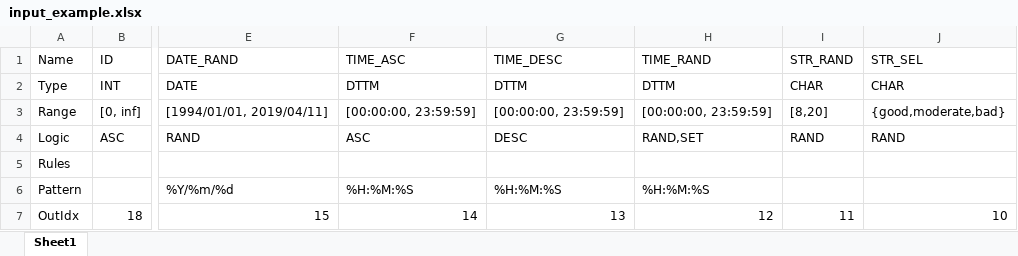
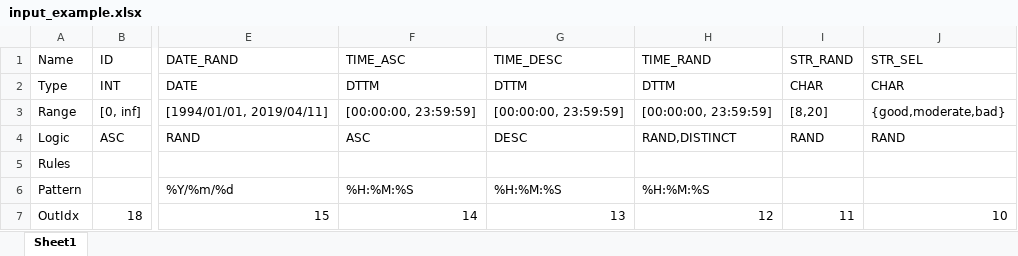
Before and after one commit to allen9408/SyntheticDataGenerator, an Excel workbook: input_example.xlsx, sheet Sheet1, drawn as a sheet; only a part is shown, gaps mark what is left out; values as stored, in another font and other column widths than the file's, no borders; the diff names each change by its address in the sheet, - before the commit and + after, or states it on an @@ line.

Commit message:
Update input example
Signed-off-by: Allen Ni <724330304@qq.com>

```diff
--- a/input_example.xlsx (sheet Sheet1)
+++ b/input_example.xlsx (sheet Sheet1)
-H4 (TIME_RAND): RAND,SET
+H4 (TIME_RAND): RAND,DISTINCT
```
